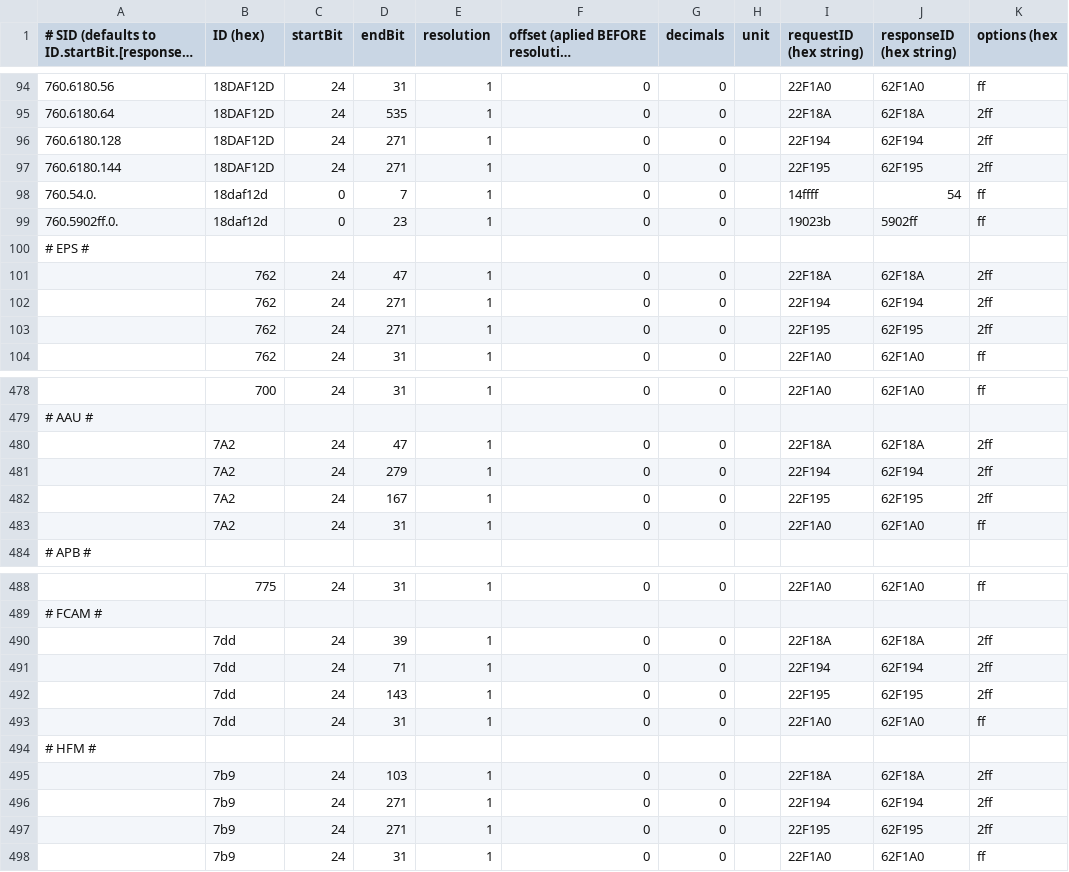
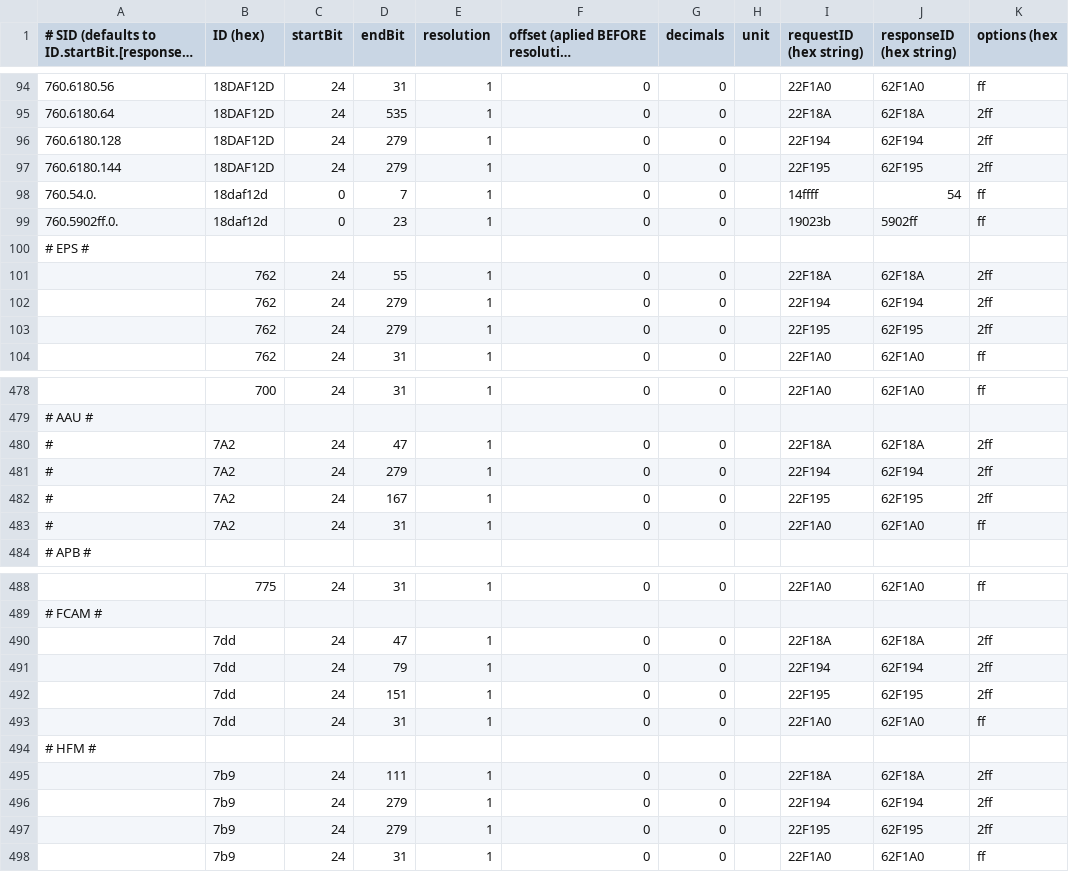
Before and after one commit to fesch/CanZE, a CSV file: app/src/main/assets/_FieldsPh2.csv, drawn as a sheet; only a part is shown, gaps mark what is left out; long unchanged cells end in …; the diff covers the shown part only; the diff names each change by its address in the sheet, - before the commit and + after, or states it on an @@ line.

Commit message:
Ph2: Firmware field definition corrections

```diff
--- a/app/src/main/assets/_FieldsPh2.csv
+++ b/app/src/main/assets/_FieldsPh2.csv
-D96:D97 (endBit): 271
+D96:D97 (endBit): 279
-D101 (endBit): 47
+D101 (endBit): 55
-D102:D103 (endBit): 271
+D102:D103 (endBit): 279
-A480:A483: (empty)
+A480:A483: #
-D490 (endBit): 39
+D490 (endBit): 47
-D491 (endBit): 71
+D491 (endBit): 79
-D492 (endBit): 143
+D492 (endBit): 151
-D495 (endBit): 103
+D495 (endBit): 111
-D496:D497 (endBit): 271
+D496:D497 (endBit): 279
```
Also changed, not shown: 23 edited cells elsewhere in this file.
